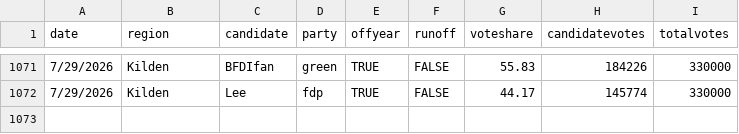
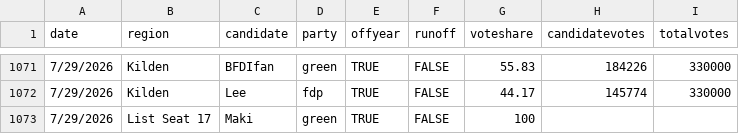
Before and after one commit to Javer17/JJUpdatePlease, a CSV file: csv-sources/jju-past-house.csv, drawn as a sheet; only a part is shown, gaps mark what is left out; the diff names each change by its address in the sheet, - before the commit and + after, or states it on an @@ line.

Commit message:
Update jju-past-house.csv

```diff
--- a/csv-sources/jju-past-house.csv
+++ b/csv-sources/jju-past-house.csv
+row 1073: 7/29/2026 | List Seat 17 | Maki | green | TRUE | FALSE | 100
```
